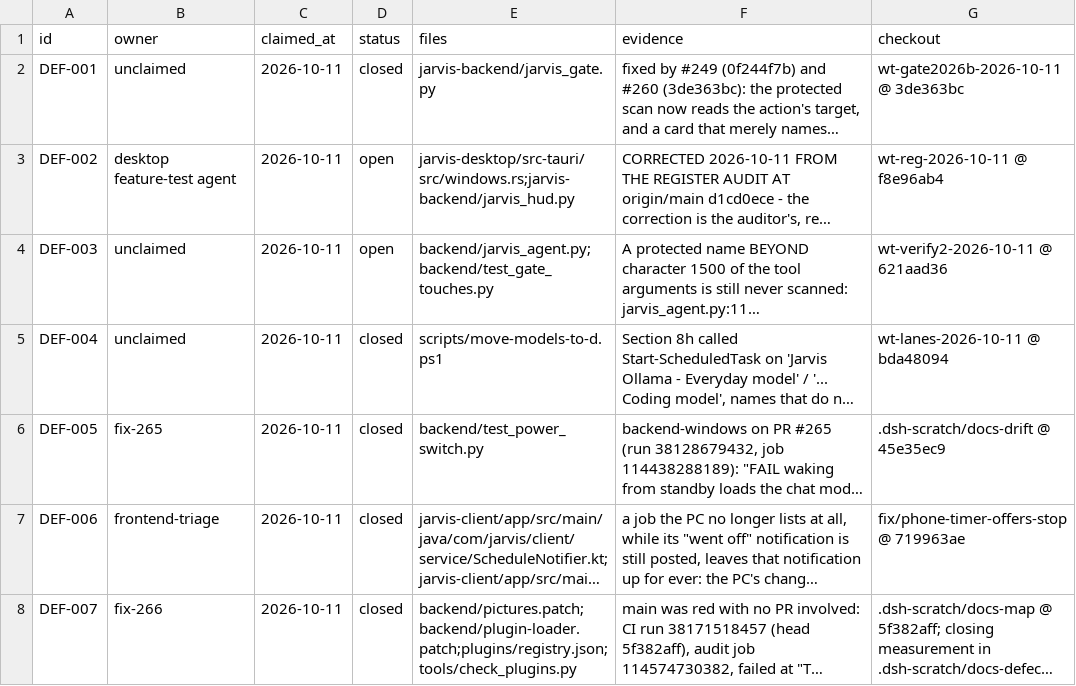
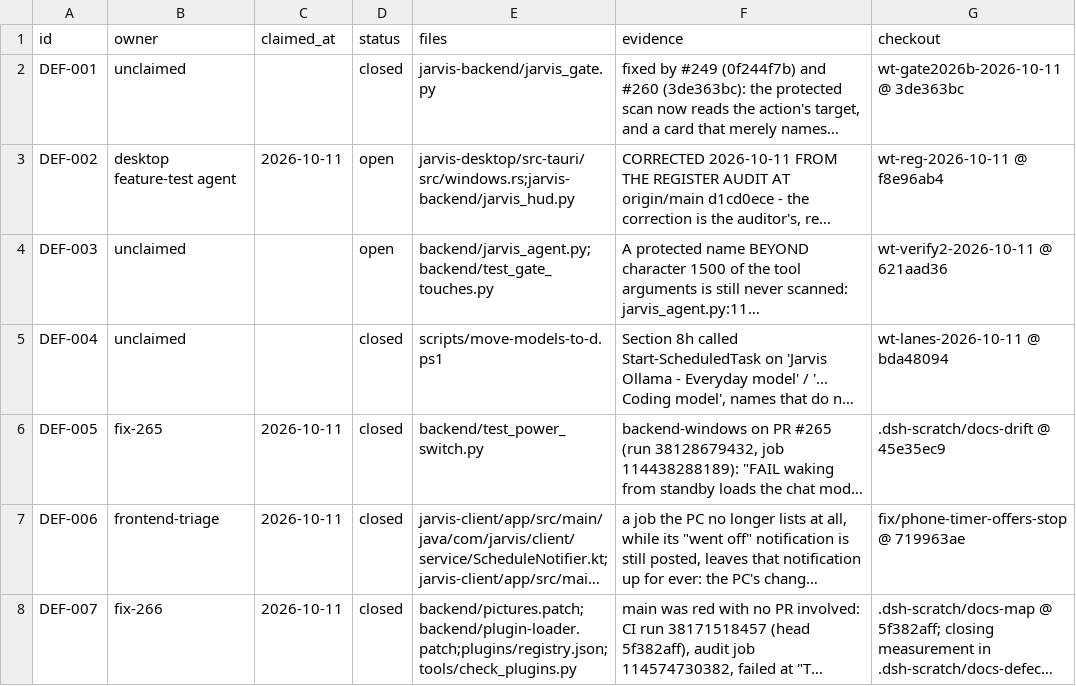
Before and after one commit to darknight11ish/Epic-Jarvis, a TSV file: docs/defect-register.tsv, drawn as a sheet; only a part is shown; long unchanged cells end in …; the diff covers the shown part only; the diff names each change by its address in the sheet, - before the commit and + after, or states it on an @@ line.

Commit message:
defect register: DEF-008 gets its row, claimed_at obeys its own spec, retired example id
Three register-level fixes from the audit, all small and all structural:
* DEF-008 had no row anywhere - it existed only in prose inside DEF-006 evidence,
  one hit in the TSV and zero in the page, so a reader could not look it up. Its
  row is taken from the open #291 branch, which is consolidated into this PR and
  closed rather than left to conflict again on the same two files.
* Four unclaimed rows carried claimed_at=2026-10-11 although DEFECT-REGISTER.md:45
  says the field is empty while owner is unclaimed. Cleared where unclaimed.
* The format example reused DEF-003, a live open row; it now uses the retired
  DEF-006.

```diff
--- a/docs/defect-register.tsv
+++ b/docs/defect-register.tsv
-C2 (claimed_at): 2026-10-11
+C2 (claimed_at): (empty)
-C4:C5 (claimed_at): 2026-10-11
+C4:C5 (claimed_at): (empty)
```
Also changed, not shown: 1 added row and 1 edited cell elsewhere in this file, 1 other file.
